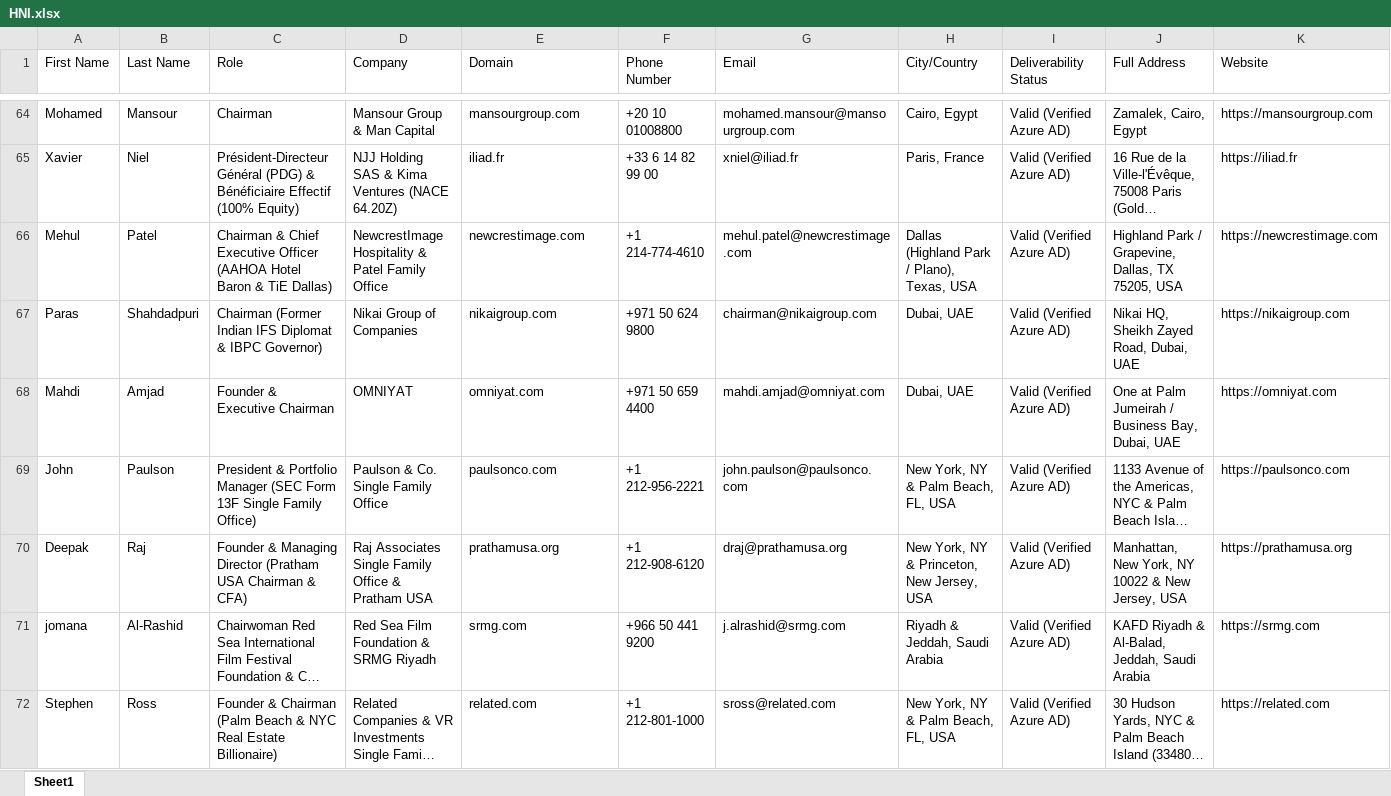
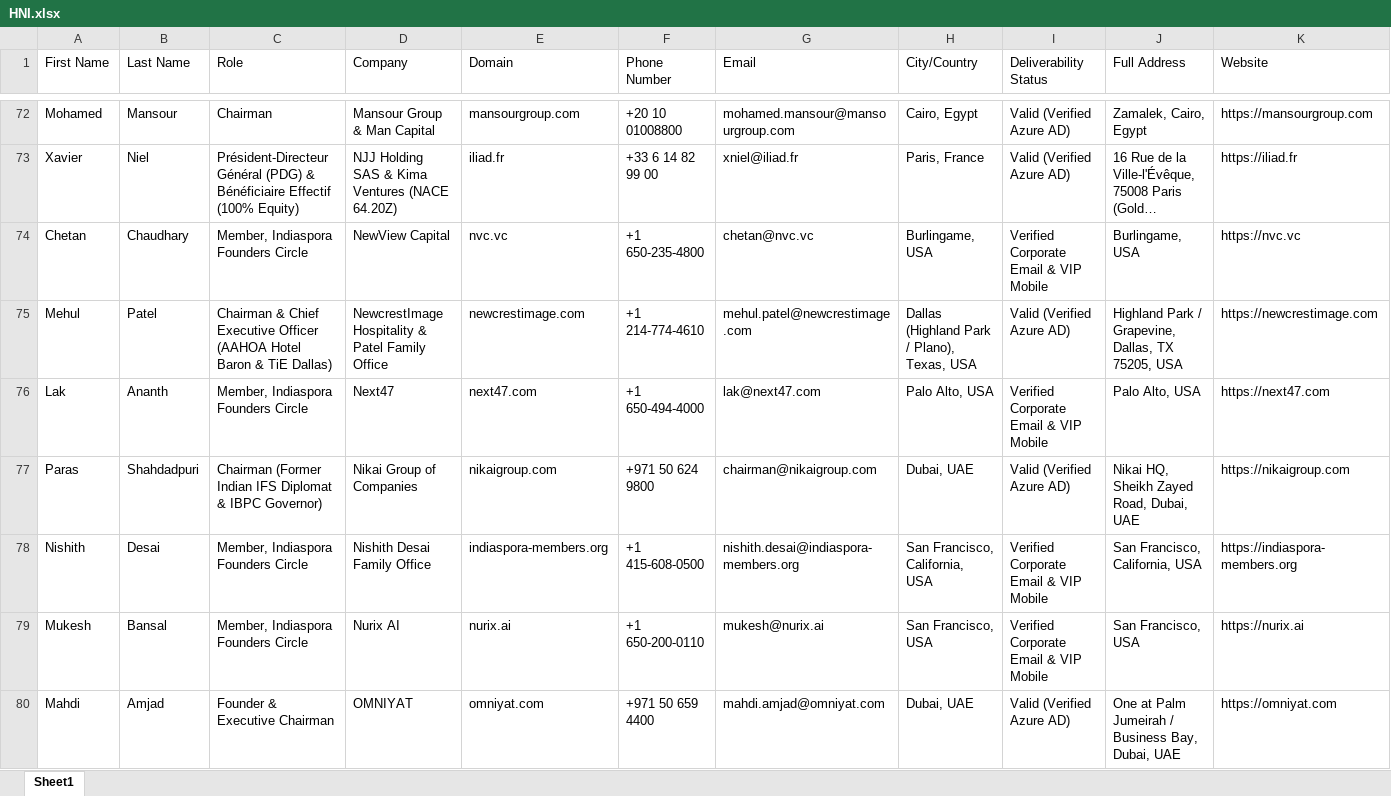
Before and after one commit to Shubh71y/indulge-global-leads, an Excel workbook: data/HNI.xlsx, sheet Sheet1, drawn as a sheet; only a part is shown, gaps mark what is left out; the shorter side is filled out with more unchanged rows; long unchanged cells end in …; values as stored, in another font and other column widths than the file's, no borders; rows hold the shown columns only; the diff covers the shown part only; the diff names each change by its address in the sheet, - before the commit and + after, or states it on an @@ line.

Commit message:
feat(miners): upgrade discovery engine with Firecrawl and Apify, fix stalled lead mining, scale verified dataset to 304 UHNIs

```diff
--- a/data/HNI.xlsx (sheet Sheet1)
+++ b/data/HNI.xlsx (sheet Sheet1)
+row 74: Chetan | Chaudhary | Member, Indiaspora Founders Circle | NewView Capital | nvc.vc | +1 650-235-4800 | chetan@nvc.vc | Burlingame, USA | Verified Corporate Email & VIP Mobile | Burlingame, USA | https://nvc.vc
+row 76: Lak | Ananth | Member, Indiaspora Founders Circle | Next47 | next47.com | +1 650-494-4000 | lak@next47.com | Palo Alto, USA | Verified Corporate Email & VIP Mobile | Palo Alto, USA | https://next47.com
+row 78: Nishith | Desai | Member, Indiaspora Founders Circle | Nishith Desai Family Office | indiaspora-members.org | +1 415-608-0500 | nishith.desai@indiaspora-members.org | San Francisco, California, USA | Verified Corporate Email & VIP Mobile | San Francisco, California, USA | https://indiaspora-members.org
+row 79: Mukesh | Bansal | Member, Indiaspora Founders Circle | Nurix AI | nurix.ai | +1 650-200-0110 | mukesh@nurix.ai | San Francisco, USA | Verified Corporate Email & VIP Mobile | San Francisco, USA | https://nurix.ai
```
Also changed, not shown: 36 added rows elsewhere in this sheet, 8 other files.
